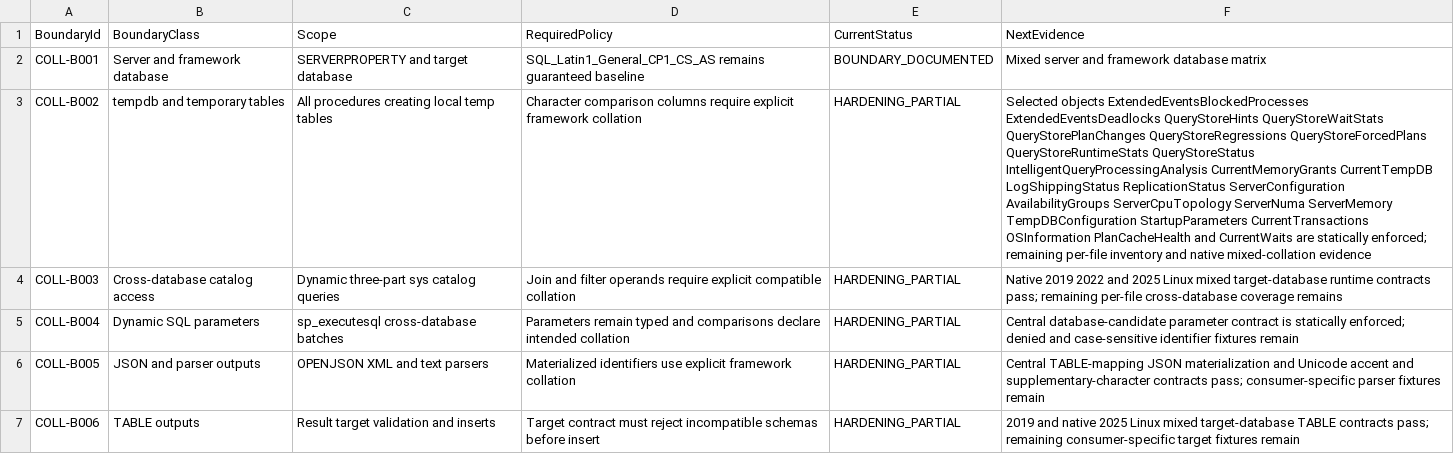
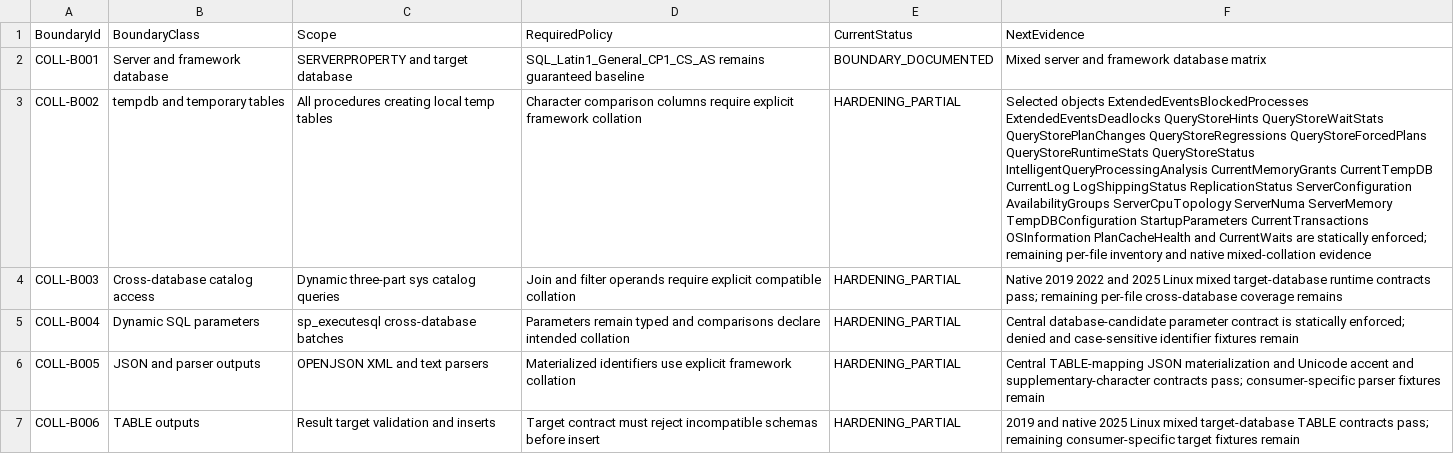
Before and after one commit to gecompat/SQL_Server_Analyze, a CSV file: Metadata/Quality/Collation_Boundary_Inventory.csv, drawn as a sheet; only a part is shown; the diff names each change by its address in the sheet, - before the commit and + after, or states it on an @@ line.

Commit message:
fix: harden Current Log temp tables

```diff
--- a/Metadata/Quality/Collation_Boundary_Inventory.csv
+++ b/Metadata/Quality/Collation_Boundary_Inventory.csv
-F3 (NextEvidence): …CurrentMemoryGrants CurrentTempDB LogShippingStatus ReplicationStatus…
+F3 (NextEvidence): …CurrentMemoryGrants CurrentTempDB CurrentLog LogShippingStatus ReplicationStatus…
```
Also changed, not shown: 6 other files.
